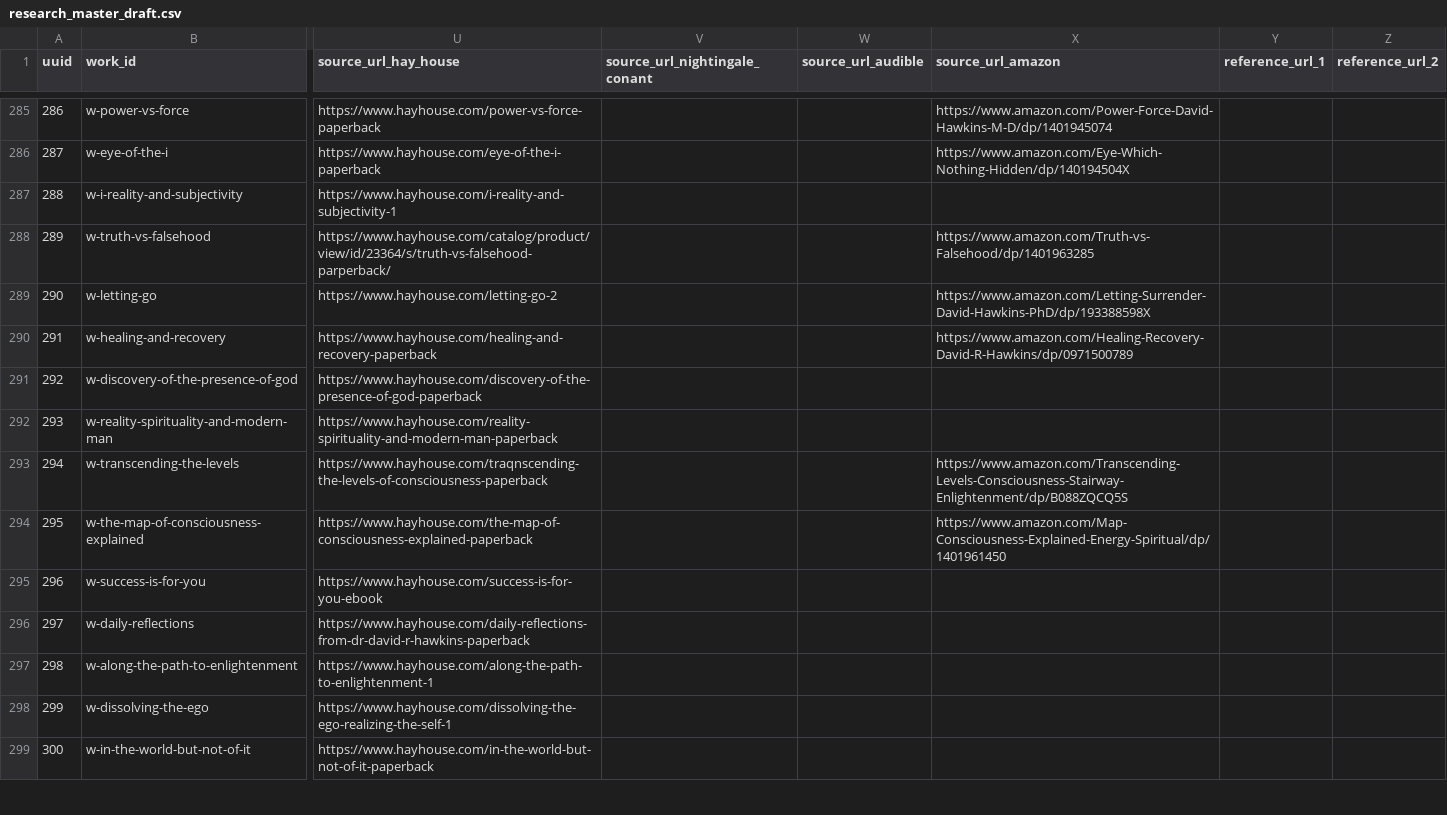
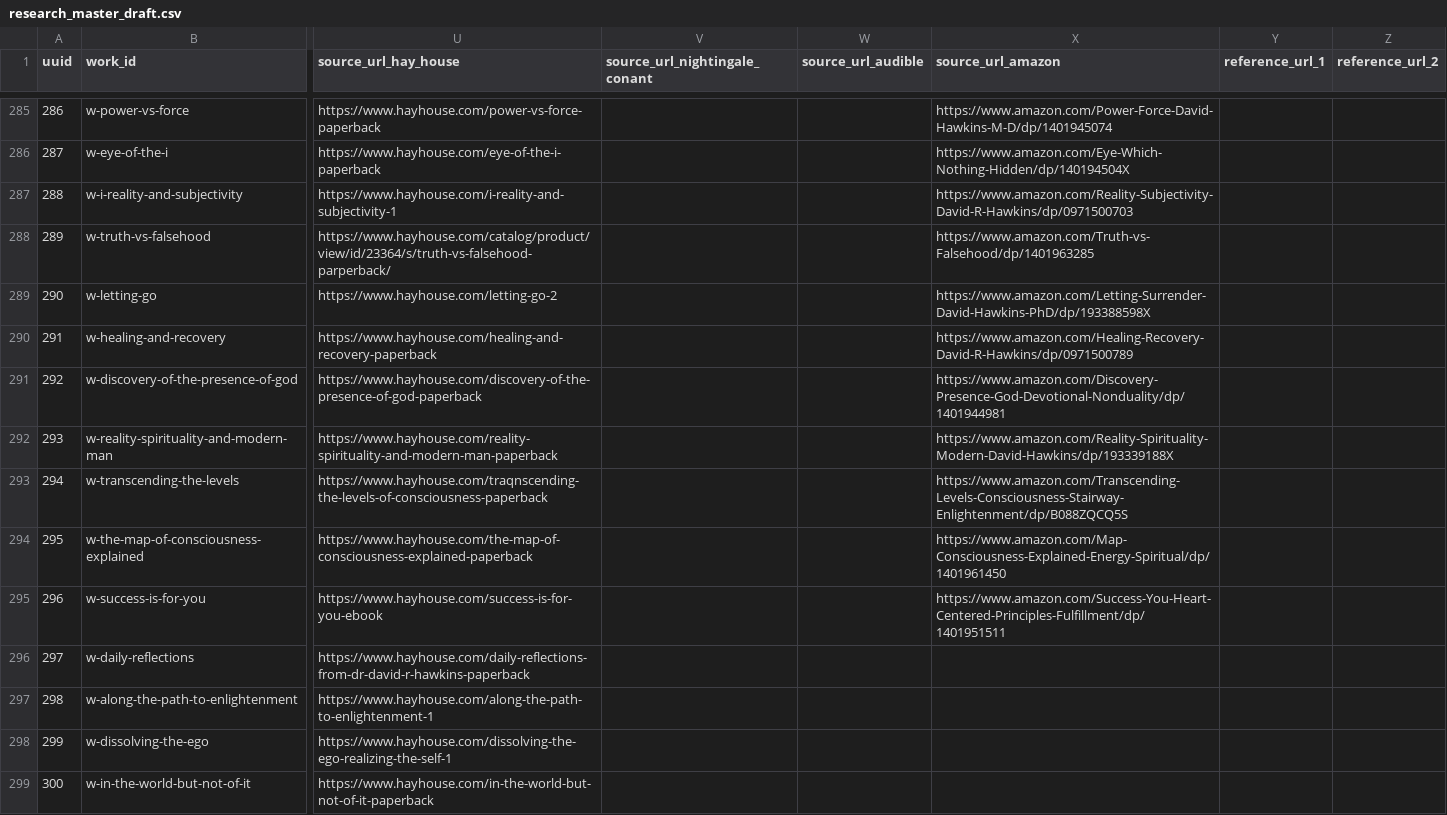
Before and after one commit to 56eli/docsheet, a CSV file: data/research_master_draft.csv, drawn as a sheet; only a part is shown, gaps mark what is left out; the diff names each change by its address in the sheet, - before the commit and + after, or states it on an @@ line.

```diff
--- a/data/research_master_draft.csv
+++ b/data/research_master_draft.csv
-X287 (source_url_amazon): (empty)
+X287 (source_url_amazon): https://www.amazon.com/Reality-Subjectivity-David-R-Hawkins/dp/0971500703
-X291 (source_url_amazon): (empty)
+X291 (source_url_amazon): https://www.amazon.com/Discovery-Presence-God-Devotional-Nonduality/dp/1401944981
-X292 (source_url_amazon): (empty)
+X292 (source_url_amazon): https://www.amazon.com/Reality-Spirituality-Modern-David-Hawkins/dp/193339188X
-X295 (source_url_amazon): (empty)
+X295 (source_url_amazon): https://www.amazon.com/Success-You-Heart-Centered-Principles-Fulfillment/dp/1401951511
```
Also changed, not shown: data/research_master_source_overrides.csv, 5 other files.
